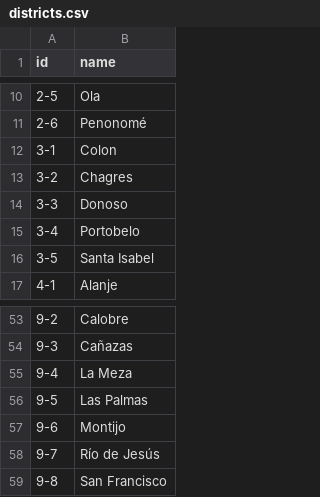
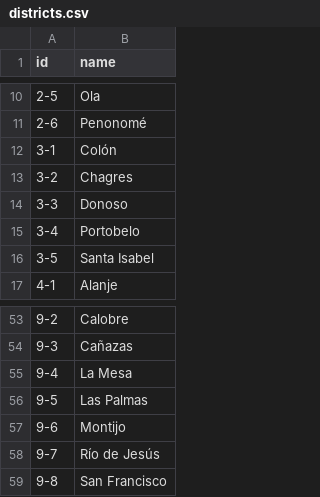
Before and after one commit to Labtec/OpenLIS, a CSV file: app/models/districts.csv, drawn as a sheet; only a part is shown, gaps mark what is left out.

Commit message:
Subdivisions: More spelling fixes

```diff
--- a/app/models/districts.csv
+++ b/app/models/districts.csv
@@ -11,3 +11,3 @@ id,name
 2-6,Penonomé
-3-1,Colon
+3-1,Colón
 3-2,Chagres
@@ -54,3 +54,3 @@ id,name
 9-3,Cañazas
-9-4,La Meza
+9-4,La Mesa
 9-5,Las Palmas
```
